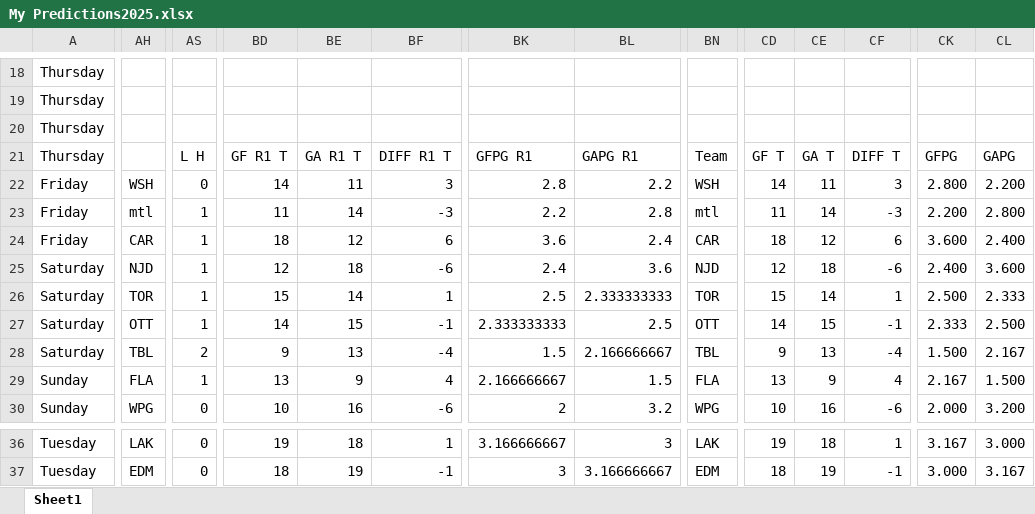
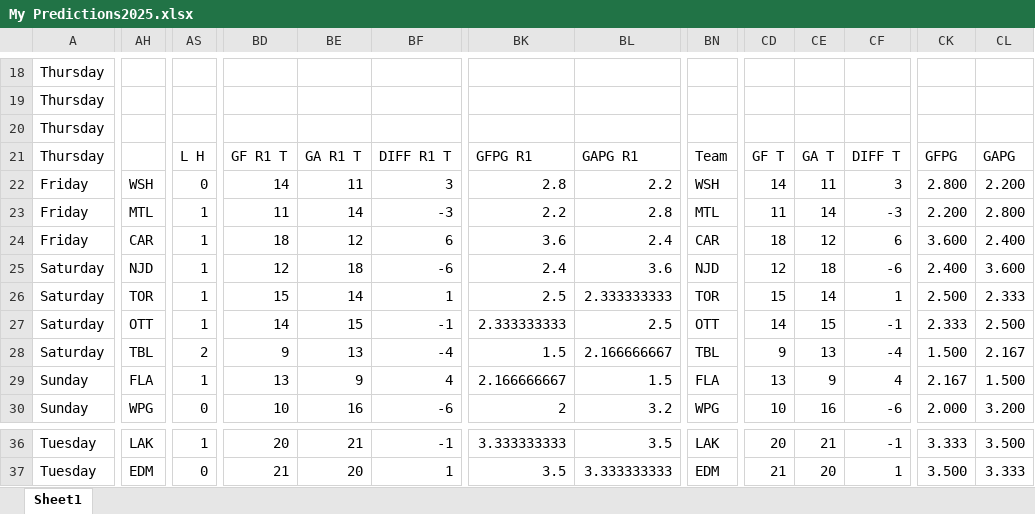
Before and after one commit to abriggs914/Coding_Practice, an Excel workbook: Python/Hockey pool/2025/My Predictions2025.xlsx, sheet Sheet1, drawn as a sheet; only a part is shown, gaps mark what is left out; values as stored, in another font and other column widths than the file's, no borders; conditional formats and table styles not drawn; the diff covers the shown part only; the diff names each change by its address in the sheet, - before the commit and + after, or states it on an @@ line.

```diff
--- a/Python/Hockey pool/2025/My Predictions2025.xlsx (sheet Sheet1)
+++ b/Python/Hockey pool/2025/My Predictions2025.xlsx (sheet Sheet1)
-AH23: mtl
+AH23: MTL
-BN23: mtl
+BN23: MTL
-AS36: 0
+AS36: 1
-BD36: 19
+BD36: 20
-BE36: 18
+BE36: 21
-BF36: 1
+BF36: -1
-BK36: 3.166666667
+BK36: 3.333333333
-BL36: 3
+BL36: 3.5
-CD36: 19
+CD36: 20
-CE36: 18
+CE36: 21
-CF36: 1
+CF36: -1
-CK36: 3.167
+CK36: 3.333
-CL36: 3.000
+CL36: 3.500
-BD37: 18
+BD37: 21
-BE37: 19
+BE37: 20
-BF37: -1
+BF37: 1
-BK37: 3
+BK37: 3.5
-BL37: 3.166666667
+BL37: 3.333333333
-CD37: 18
+CD37: 21
-CE37: 19
+CE37: 20
-CF37: -1
+CF37: 1
-CK37: 3.000
+CK37: 3.500
-CL37: 3.167
+CL37: 3.333
```
Also changed, not shown: 112 edited cells elsewhere in this sheet.
